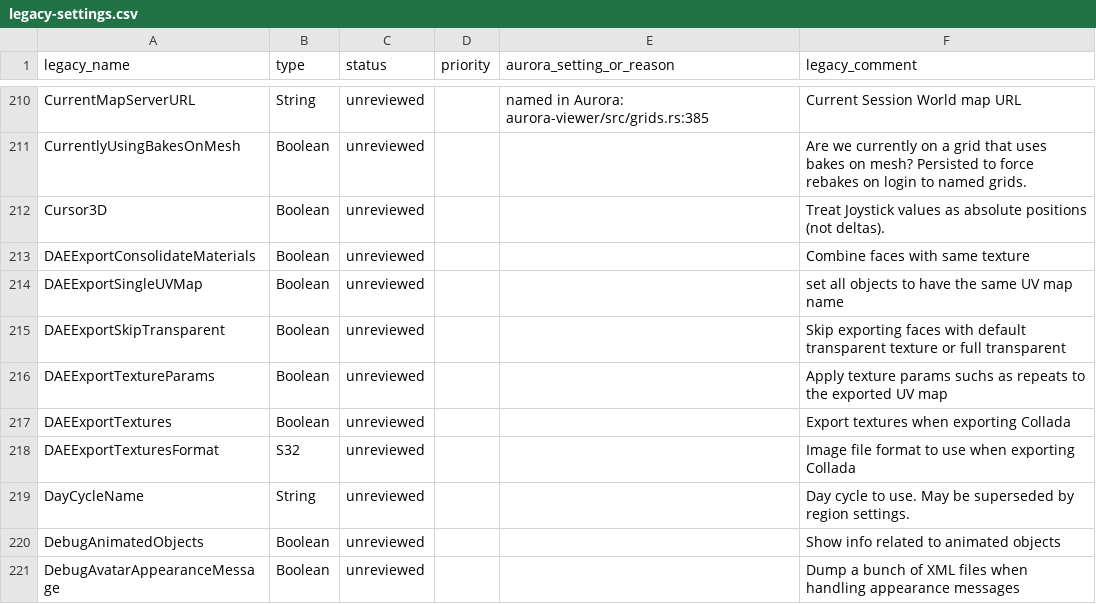
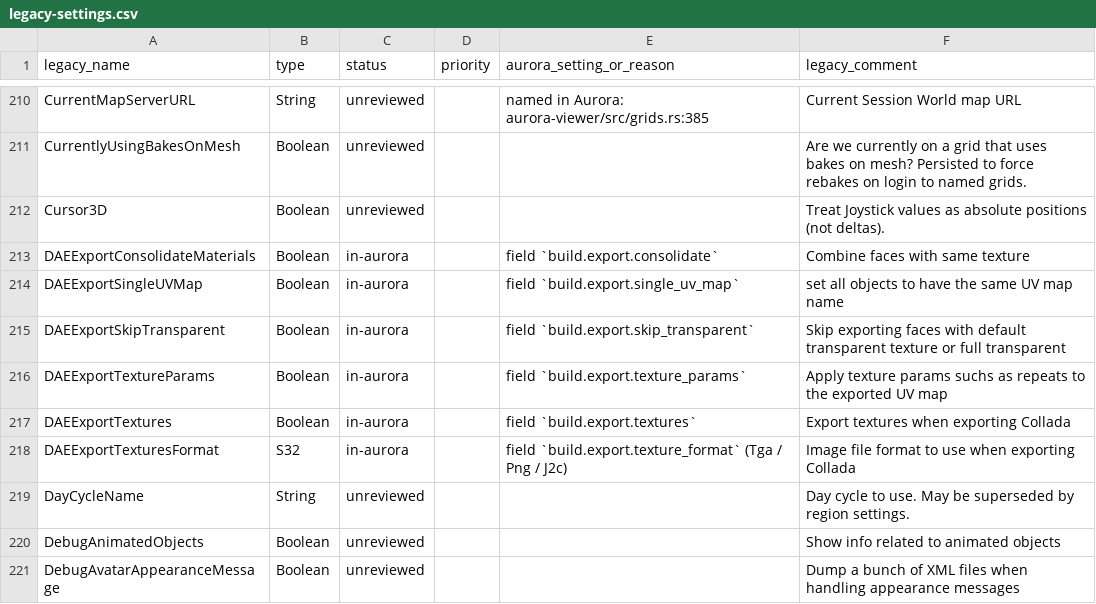
Before and after one commit to Aurora-Viewer/Aurora-Viewer, a CSV file: docs/legacy-settings.csv, drawn as a sheet; only a part is shown, gaps mark what is left out.

Commit message:
Add Object › Save as › Collada and OBJ, with the Legacy Viewer's export rights

```diff
--- a/docs/legacy-settings.csv
+++ b/docs/legacy-settings.csv
@@ -212,8 +212,8 @@ CurrentlyUsingBakesOnMesh,Boolean,unreviewed,,,Are we currently on a grid that u
 Cursor3D,Boolean,unreviewed,,,Treat Joystick values as absolute positions (not deltas).
-DAEExportConsolidateMaterials,Boolean,unreviewed,,,Combine faces with same texture
-DAEExportSingleUVMap,Boolean,unreviewed,,,set all objects to have the same UV map name
-DAEExportSkipTransparent,Boolean,unreviewed,,,Skip exporting faces with default transparent texture or full transparent
-DAEExportTextureParams,Boolean,unreviewed,,,Apply texture params suchs as repeats to the exported UV map
-DAEExportTextures,Boolean,unreviewed,,,Export textures when exporting Collada
-DAEExportTexturesFormat,S32,unreviewed,,,Image file format to use when exporting Collada
+DAEExportConsolidateMaterials,Boolean,in-aurora,,field `build.export.consolidate`,Combine faces with same texture
+DAEExportSingleUVMap,Boolean,in-aurora,,field `build.export.single_uv_map`,set all objects to have the same UV map name
+DAEExportSkipTransparent,Boolean,in-aurora,,field `build.export.skip_transparent`,Skip exporting faces with default transparent texture or full transparent
+DAEExportTextureParams,Boolean,in-aurora,,field `build.export.texture_params`,Apply texture params suchs as repeats to the exported UV map
+DAEExportTextures,Boolean,in-aurora,,field `build.export.textures`,Export textures when exporting Collada
+DAEExportTexturesFormat,S32,in-aurora,,field `build.export.texture_format` (Tga / Png / J2c),Image file format to use when exporting Collada
 DayCycleName,String,unreviewed,,,Day cycle to use. May be superseded by region settings.
```
Also changed, not shown: 32 other files.
